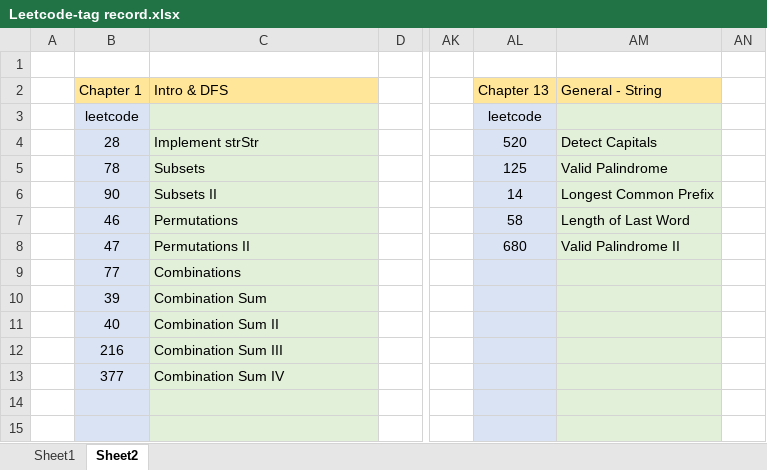
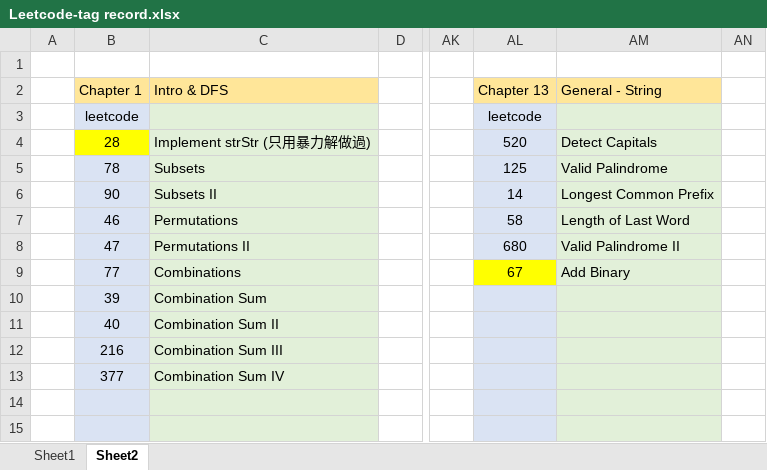
Before and after one commit to chiahsing24/workspace-algorithms, an Excel workbook: Leetcode-tag record.xlsx, sheet Sheet2, drawn as a sheet; only a part is shown, gaps mark what is left out; values as stored, in another font and other column widths than the file's, no borders; the diff names each change by its address in the sheet, - before the commit and + after, or states it on an @@ line.

Commit message:
Leetcode 0028 added

```diff
--- a/Leetcode-tag record.xlsx (sheet Sheet2)
+++ b/Leetcode-tag record.xlsx (sheet Sheet2)
-B4 fill: #DAE3F3
+B4 fill: #FFFF00
-C4 (Intro & DFS): Implement strStr
+C4 (Intro & DFS): Implement strStr (只用暴力解做過)
-AL9 (Chapter 13): (empty)
+AL9 (Chapter 13): 67
-AL9 fill: #DAE3F3
+AL9 fill: #FFFF00
-AM9 (General - String): (empty)
+AM9 (General - String): Add Binary
```
Also changed, not shown: 3 other files.
